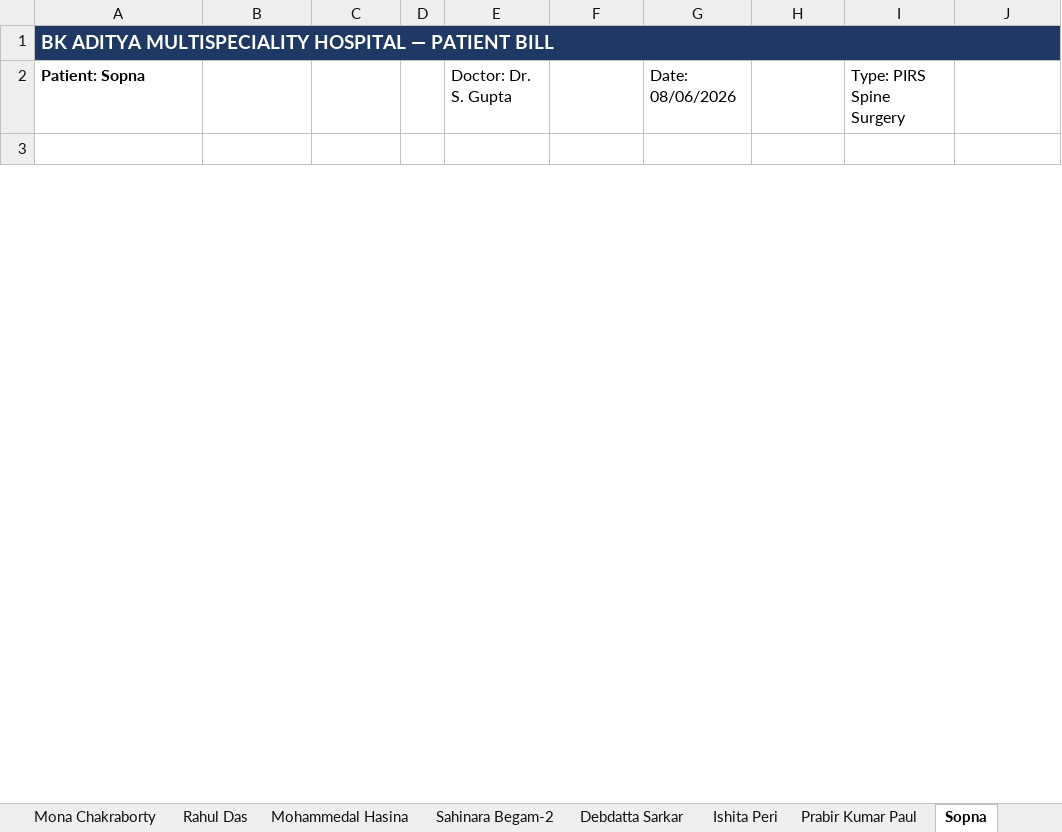
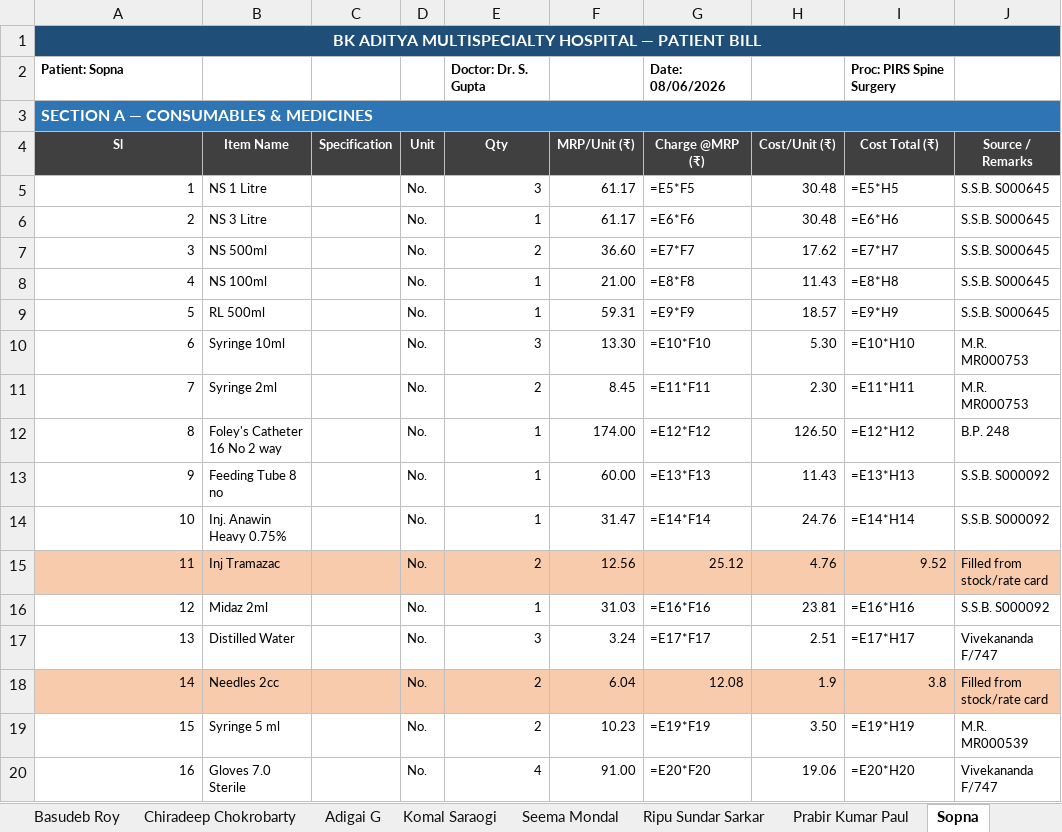
Before and after one commit to diggarishav-ai/Employee-Manager, an Excel workbook: BKAditya_AllPatients_FinalBill.xlsx, sheet Sopna, drawn as a sheet; only a part is shown; the shorter side is filled out with more unchanged rows; values as stored, in another font and other column widths than the file's, no borders; formulas without a stored value are shown as written; the diff covers the shown part only; the diff names each change by its address in the sheet, - before the commit and + after, or states it on an @@ line.

```diff
--- a/BKAditya_AllPatients_FinalBill.xlsx (sheet Sopna)
+++ b/BKAditya_AllPatients_FinalBill.xlsx (sheet Sopna)
-sheet tab: Debdatta Sarkar
+sheet tab: Basudeb Roy
+sheet tab: Chiradeep Chokrobarty
+sheet tab: Adigai G
+sheet tab: Komal Saraogi
+sheet tab: Seema Mondal
+sheet tab: Ripu Sundar Sarkar
-A1: BK ADITYA MULTISPECIALITY HOSPITAL —…
+A1: BK ADITYA MULTISPECIALTY HOSPITAL —…
@@ A1:A2 text size: smaller @@
-A1 alignment: left
+A1 alignment: center
@@ E2 text size: smaller, bold: off → on @@
@@ G2 text size: smaller, bold: off → on @@
-I2: Type: PIRS Spine Surgery
+I2: Proc: PIRS Spine Surgery
@@ I2 text size: smaller, bold: off → on @@
+row 3: SECTION A — CONSUMABLES & MEDICINES
@@ row 5 moved to row 4: Sl @@
+row 5: 1 | NS 1 Litre |  | No. | 3 | 61.17 | =E5*F5 | 30.48 | =E5*H5 | S.S.B. S000645
+row 6: 2 | NS 3 Litre |  | No. | 1 | 61.17 | =E6*F6 | 30.48 | =E6*H6 | S.S.B. S000645
+row 7: 3 | NS 500ml |  | No. | 2 | 36.60 | =E7*F7 | 17.62 | =E7*H7 | S.S.B. S000645
+row 8: 4 | NS 100ml |  | No. | 1 | 21.00 | =E8*F8 | 11.43 | =E8*H8 | S.S.B. S000645
+row 9: 5 | RL 500ml |  | No. | 1 | 59.31 | =E9*F9 | 18.57 | =E9*H9 | S.S.B. S000645
+row 10: 6 | Syringe 10ml |  | No. | 3 | 13.30 | =E10*F10 | 5.30 | =E10*H10 | M.R. MR000753
+row 11: 7 | Syringe 2ml |  | No. | 2 | 8.45 | =E11*F11 | 2.30 | =E11*H11 | M.R. MR000753
+row 12: 8 | Foley's Catheter 16 No 2 way |  | No. | 1 | 174.00 | =E12*F12 | 126.50 | =E12*H12 | B.P. 248
+row 13: 9 | Feeding Tube 8 no |  | No. | 1 | 60.00 | =E13*F13 | 11.43 | =E13*H13 | S.S.B. S000092
+row 14: 10 | Inj. Anawin Heavy 0.75% |  | No. | 1 | 31.47 | =E14*F14 | 24.76 | =E14*H14 | S.S.B. S000092
+row 15: 11 | Inj Tramazac |  | No. | 2 | 12.56 | 25.12 | 4.76 | 9.52 | Filled from stock/rate card
+row 16: 12 | Midaz 2ml |  | No. | 1 | 31.03 | =E16*F16 | 23.81 | =E16*H16 | S.S.B. S000092
+row 17: 13 | Distilled Water |  | No. | 3 | 3.24 | =E17*F17 | 2.51 | =E17*H17 | Vivekananda F/747
+row 18: 14 | Needles 2cc |  | No. | 2 | 6.04 | 12.08 | 1.9 | 3.8 | Filled from stock/rate card
+row 19: 15 | Syringe 5 ml |  | No. | 2 | 10.23 | =E19*F19 | 3.50 | =E19*H19 | M.R. MR000539
+row 20: 16 | Gloves 7.0 Sterile |  | No. | 4 | 91.00 | =E20*F20 | 19.06 | =E20*H20 | Vivekananda F/747
```
Also changed, not shown: 19 added rows, 28 removed rows, 7 edited cells, cell formats and merged cells elsewhere in this sheet, sheet Suhana Khatun, sheet Suvarna Mondal, sheet Sohallam Molla, sheet Sayantan Mondal, sheet Raju Mondal, sheet Rupali Khatun, 20 more sheets, other sheet tabs, BKAditya_MasterRateCard_UPDATED.xlsx.
